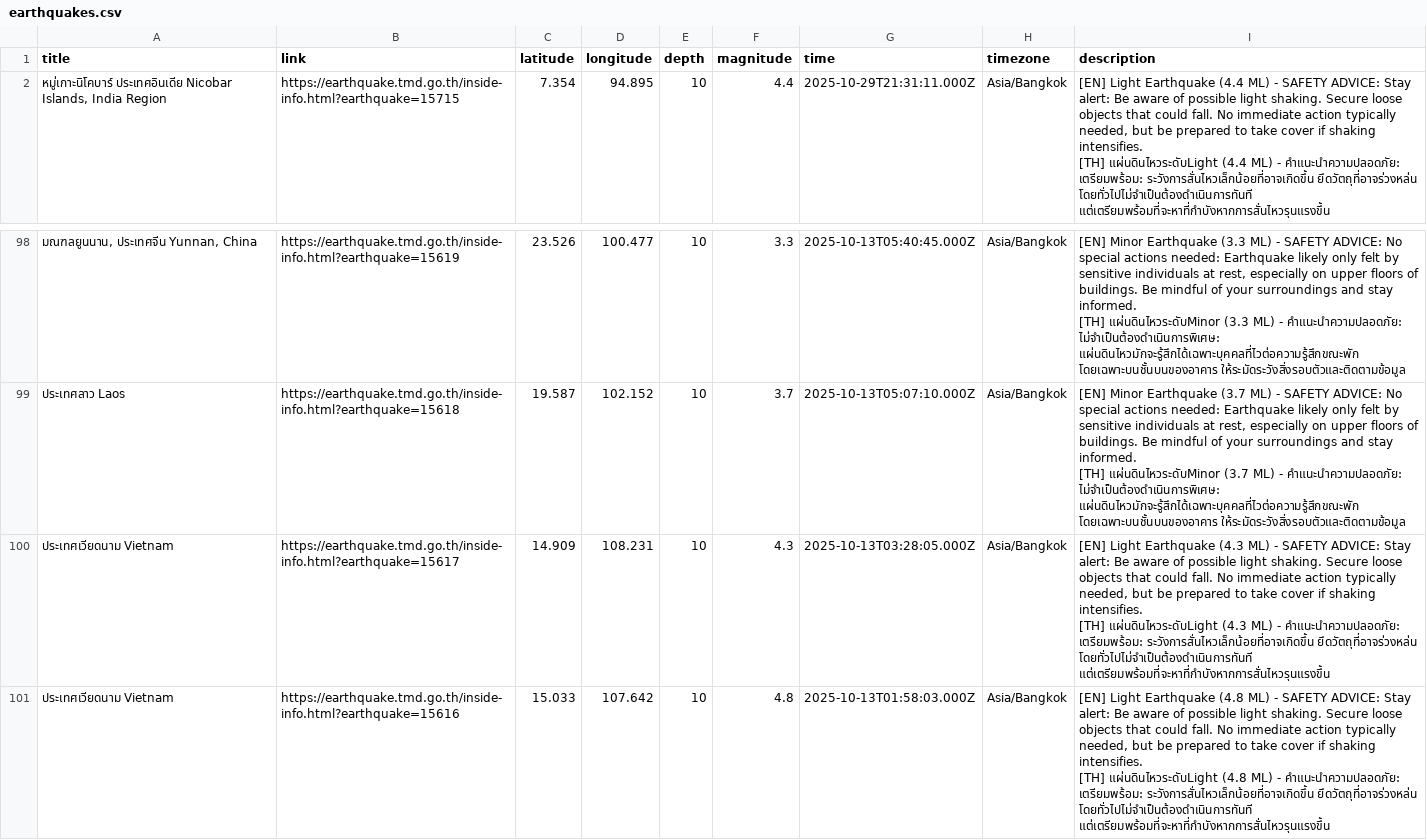
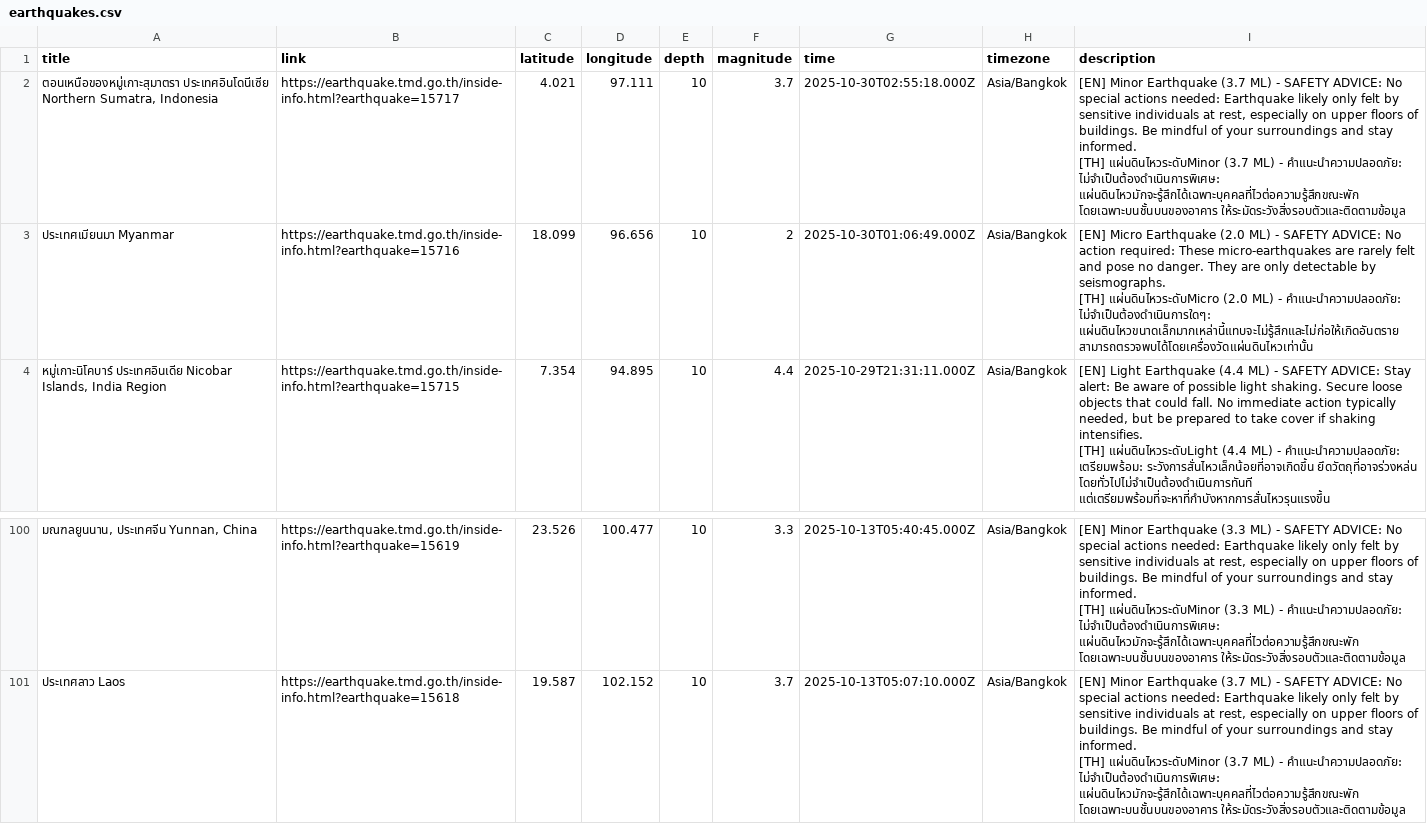
Before and after one commit to Pittawat2542/thailand-earthquake-visualizer, a CSV file: data/earthquakes.csv, drawn as a sheet; only a part is shown, gaps mark what is left out; removed rows and columns are numbered as before the commit, all else as after; ↵ is a line break in a cell; the diff names each change by its address in the sheet, - before the commit and + after, or states it on an @@ line.

```diff
--- a/data/earthquakes.csv
+++ b/data/earthquakes.csv
+row 2: ตอนเหนือของหมู่เกาะสุมาตรา ประเทศอินโดนีเซีย Northern Sumatra, Indonesia | https://earthquake.tmd.go.th/inside-info.html?earthquake=15717 | 4.021 | 97.111 | 10 | 3.7 | 2025-10-30T02:55:18.000Z | Asia/Bangkok | [EN] Minor Earthquake (3.7 ML) - SAFETY ADVICE: No special actions needed: Earthquake likely only felt by sensitive individuals at rest, especially on upper floors of buildings. Be mindful of your surroundings and stay informed. ↵ [TH] แผ่นดินไหวระดับMinor (3.7 ML) - คำแนะนำความปลอดภัย: ไม่จำเป็นต้องดำเนินการพิเศษ: แผ่นดินไหวมักจะรู้สึกได้เฉพาะบุคคลที่ไวต่อความรู้สึกขณะพัก โดยเฉพาะบนชั้นบนของอาคาร ให้ระมัดระวังสิ่งรอบตัวและติดตามข้อมูล
+row 3: ประเทศเมียนมา Myanmar | https://earthquake.tmd.go.th/inside-info.html?earthquake=15716 | 18.099 | 96.656 | 10 | 2 | 2025-10-30T01:06:49.000Z | Asia/Bangkok | [EN] Micro Earthquake (2.0 ML) - SAFETY ADVICE: No action required: These micro-earthquakes are rarely felt and pose no danger. They are only detectable by seismographs. ↵ [TH] แผ่นดินไหวระดับMicro (2.0 ML) - คำแนะนำความปลอดภัย: ไม่จำเป็นต้องดำเนินการใดๆ: แผ่นดินไหวขนาดเล็กมากเหล่านี้แทบจะไม่รู้สึกและไม่ก่อให้เกิดอันตราย สามารถตรวจพบได้โดยเครื่องวัดแผ่นดินไหวเท่านั้น
-row 100: ประเทศเวียดนาม Vietnam | https://earthquake.tmd.go.th/inside-info.html?earthquake=15617 | 14.909 | 108.231 | 10 | 4.3 | 2025-10-13T03:28:05.000Z | Asia/Bangkok | [EN] Light Earthquake (4.3 ML) - SAFETY ADVICE: Stay alert: Be aware of possible light shaking. Secure loose objects that could fall. No immediate action typically needed, but be prepared to take cover if shaking intensifies. ↵ [TH] แผ่นดินไหวระดับLight (4.3 ML) - คำแนะนำความปลอดภัย: เตรียมพร้อม: ระวังการสั่นไหวเล็กน้อยที่อาจเกิดขึ้น ยึดวัตถุที่อาจร่วงหล่น โดยทั่วไปไม่จำเป็นต้องดำเนินการทันที แต่เตรียมพร้อมที่จะหาที่กำบังหากการสั่นไหวรุนแรงขึ้น
-row 101: ประเทศเวียดนาม Vietnam | https://earthquake.tmd.go.th/inside-info.html?earthquake=15616 | 15.033 | 107.642 | 10 | 4.8 | 2025-10-13T01:58:03.000Z | Asia/Bangkok | [EN] Light Earthquake (4.8 ML) - SAFETY ADVICE: Stay alert: Be aware of possible light shaking. Secure loose objects that could fall. No immediate action typically needed, but be prepared to take cover if shaking intensifies. ↵ [TH] แผ่นดินไหวระดับLight (4.8 ML) - คำแนะนำความปลอดภัย: เตรียมพร้อม: ระวังการสั่นไหวเล็กน้อยที่อาจเกิดขึ้น ยึดวัตถุที่อาจร่วงหล่น โดยทั่วไปไม่จำเป็นต้องดำเนินการทันที แต่เตรียมพร้อมที่จะหาที่กำบังหากการสั่นไหวรุนแรงขึ้น
```
Also changed, not shown: 2 other files.
